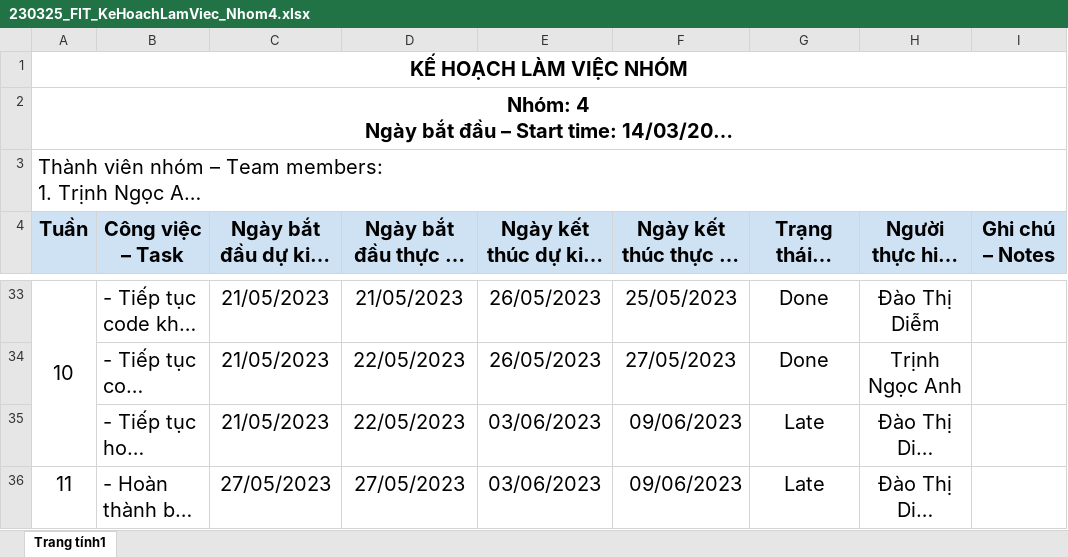
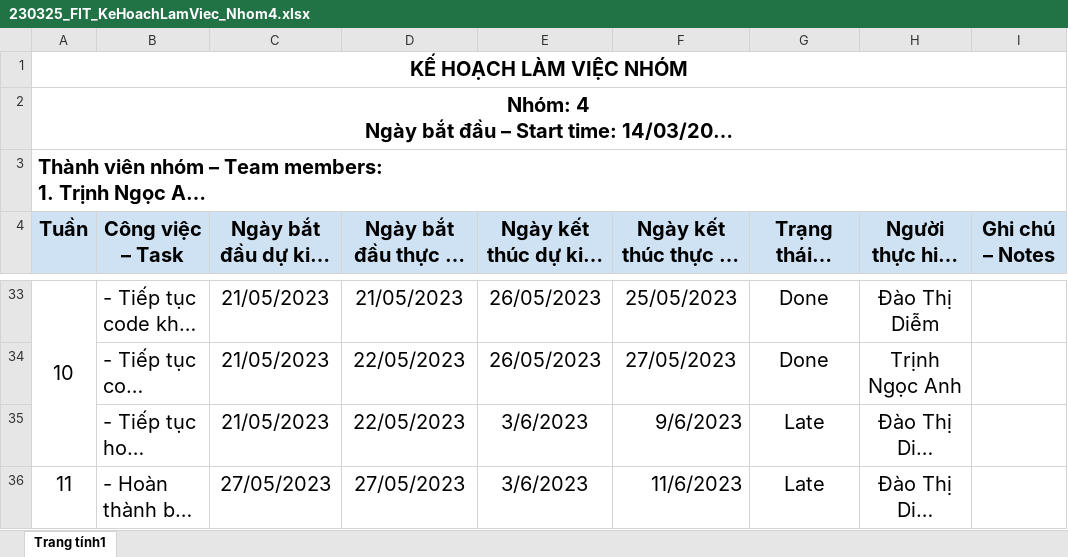
Before and after one commit to trinhngocanhit/TTCSN_Group5_HAUI, an Excel workbook: Report/230325_FIT_KeHoachLamViec_Nhom4.xlsx, sheet Trang tính1, drawn as a sheet; only a part is shown, gaps mark what is left out; long unchanged cells end in …; values as stored, in another font and other column widths than the file's, no borders; the diff covers the shown part only; the diff names each change by its address in the sheet, - before the commit and + after, or states it on an @@ line.

```diff
--- a/Report/230325_FIT_KeHoachLamViec_Nhom4.xlsx (sheet Trang tính1)
+++ b/Report/230325_FIT_KeHoachLamViec_Nhom4.xlsx (sheet Trang tính1)
-A3 bold: off
+A3 bold: on
-E35:E36: 03/06/2023
+E35:E36: 3/6/2023
-F35: 09/06/2023
+F35: 9/6/2023
-F36: 09/06/2023
+F36: 11/6/2023
```
Also changed, not shown: 48 edited cells and cell formats elsewhere in this sheet.
